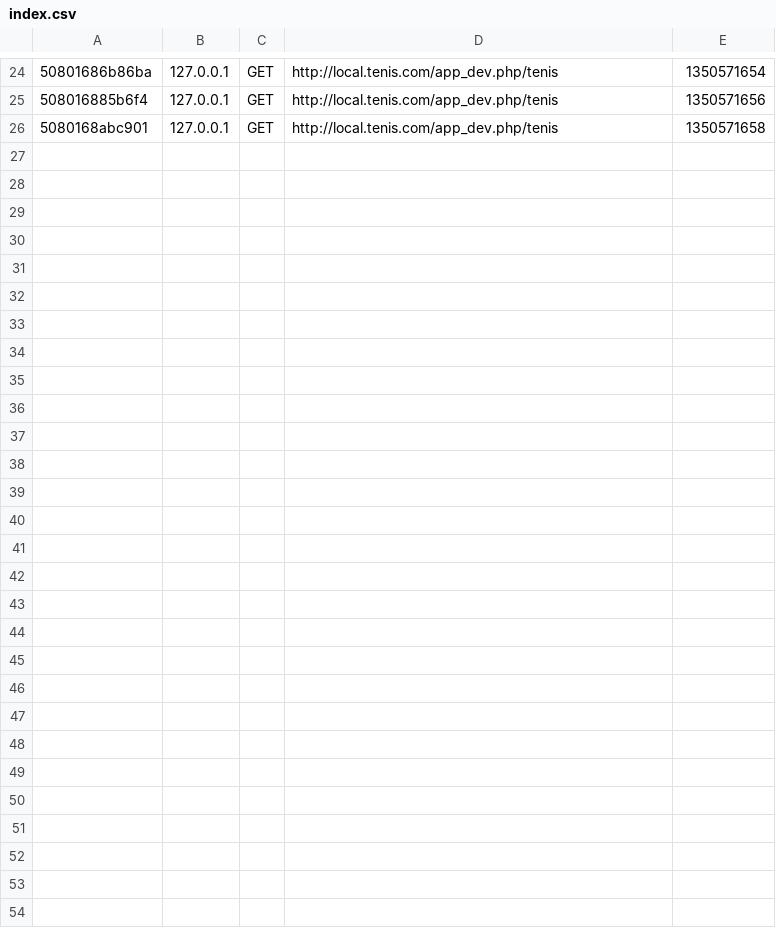
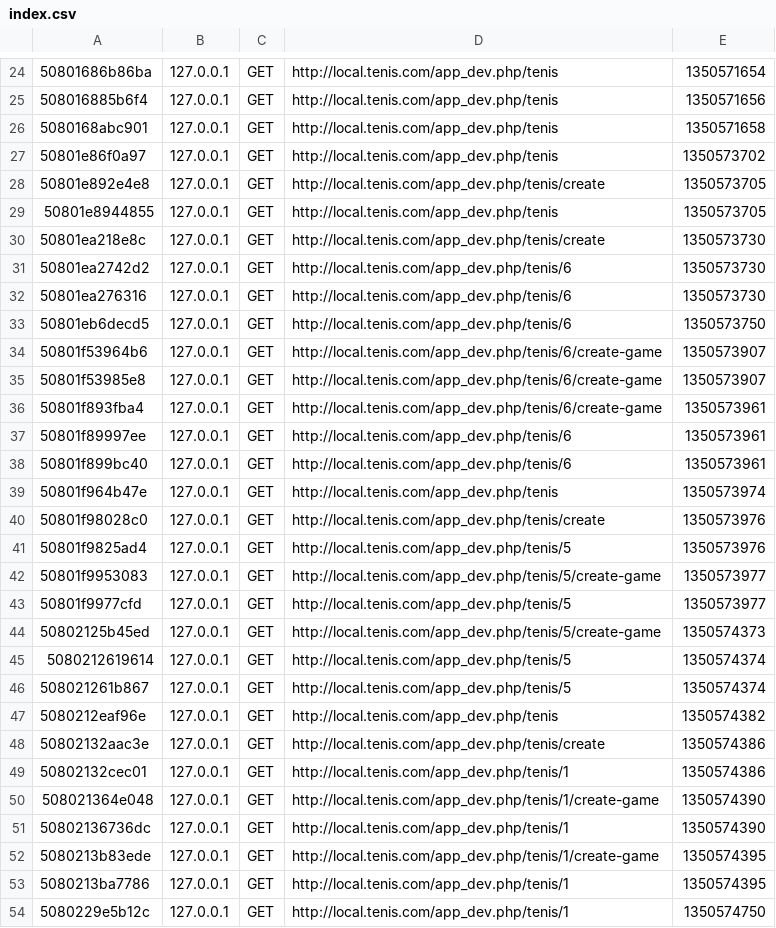
Before and after one commit to carlescliment/Katas, a CSV file: Symfony/app/cache/dev/profiler/index.csv, drawn as a sheet; only a part is shown, gaps mark what is left out.

Commit message:
Start a game

```diff
--- a/Symfony/app/cache/dev/profiler/index.csv
+++ b/Symfony/app/cache/dev/profiler/index.csv
@@ -26 +26,29 @@
 5080168abc901,127.0.0.1,GET,http://local.tenis.com/app_dev.php/tenis,1350571658,
+50801e86f0a97,127.0.0.1,GET,http://local.tenis.com/app_dev.php/tenis,1350573702,
+50801e892e4e8,127.0.0.1,GET,http://local.tenis.com/app_dev.php/tenis/create,1350573705,
+50801e8944855,127.0.0.1,GET,http://local.tenis.com/app_dev.php/tenis,1350573705,
+50801ea218e8c,127.0.0.1,GET,http://local.tenis.com/app_dev.php/tenis/create,1350573730,
+50801ea2742d2,127.0.0.1,GET,http://local.tenis.com/app_dev.php/tenis/6,1350573730,
+50801ea276316,127.0.0.1,GET,http://local.tenis.com/app_dev.php/tenis/6,1350573730,
+50801eb6decd5,127.0.0.1,GET,http://local.tenis.com/app_dev.php/tenis/6,1350573750,
+50801f53964b6,127.0.0.1,GET,http://local.tenis.com/app_dev.php/tenis/6/create-game,1350573907,
+50801f53985e8,127.0.0.1,GET,http://local.tenis.com/app_dev.php/tenis/6/create-game,1350573907,
+50801f893fba4,127.0.0.1,GET,http://local.tenis.com/app_dev.php/tenis/6/create-game,1350573961,
+50801f89997ee,127.0.0.1,GET,http://local.tenis.com/app_dev.php/tenis/6,1350573961,
+50801f899bc40,127.0.0.1,GET,http://local.tenis.com/app_dev.php/tenis/6,1350573961,
+50801f964b47e,127.0.0.1,GET,http://local.tenis.com/app_dev.php/tenis,1350573974,
+50801f98028c0,127.0.0.1,GET,http://local.tenis.com/app_dev.php/tenis/create,1350573976,
+50801f9825ad4,127.0.0.1,GET,http://local.tenis.com/app_dev.php/tenis/5,1350573976,
+50801f9953083,127.0.0.1,GET,http://local.tenis.com/app_dev.php/tenis/5/create-game,1350573977,
+50801f9977cfd,127.0.0.1,GET,http://local.tenis.com/app_dev.php/tenis/5,1350573977,
+50802125b45ed,127.0.0.1,GET,http://local.tenis.com/app_dev.php/tenis/5/create-game,1350574373,
+5080212619614,127.0.0.1,GET,http://local.tenis.com/app_dev.php/tenis/5,1350574374,
+508021261b867,127.0.0.1,GET,http://local.tenis.com/app_dev.php/tenis/5,1350574374,
+5080212eaf96e,127.0.0.1,GET,http://local.tenis.com/app_dev.php/tenis,1350574382,
+50802132aac3e,127.0.0.1,GET,http://local.tenis.com/app_dev.php/tenis/create,1350574386,
+50802132cec01,127.0.0.1,GET,http://local.tenis.com/app_dev.php/tenis/1,1350574386,
+508021364e048,127.0.0.1,GET,http://local.tenis.com/app_dev.php/tenis/1/create-game,1350574390,
+50802136736dc,127.0.0.1,GET,http://local.tenis.com/app_dev.php/tenis/1,1350574390,
+5080213b83ede,127.0.0.1,GET,http://local.tenis.com/app_dev.php/tenis/1/create-game,1350574395,
+5080213ba7786,127.0.0.1,GET,http://local.tenis.com/app_dev.php/tenis/1,1350574395,
+5080229e5b12c,127.0.0.1,GET,http://local.tenis.com/app_dev.php/tenis/1,1350574750,
```
Also changed, not shown: 16 other files.
